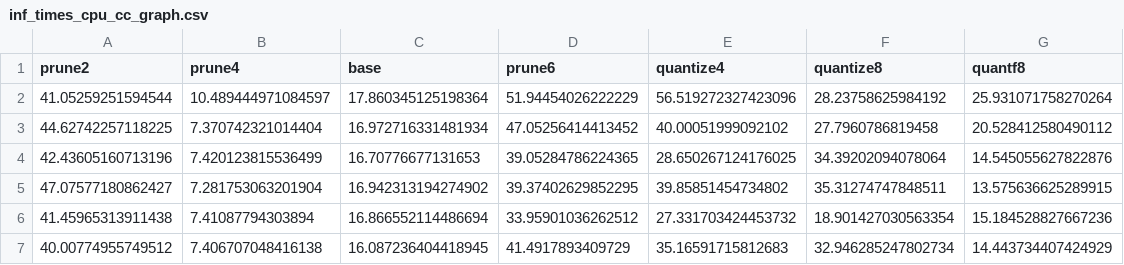
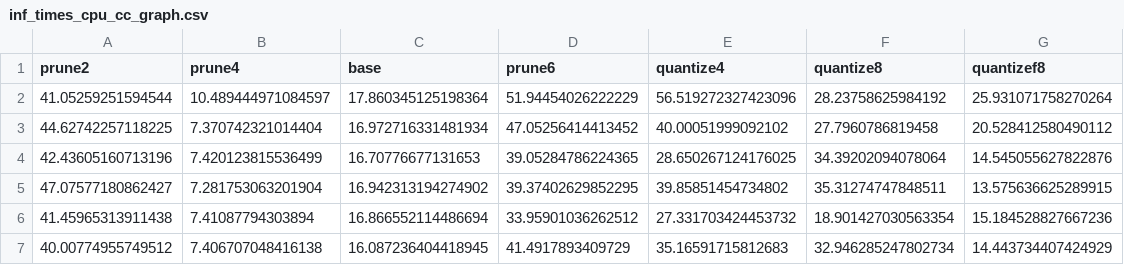
Before and after one commit to giordanoDaloisio/CodeXGLUE, a CSV file: analysis/inf_times_cpu_cc_graph.csv, drawn as a sheet; only a part is shown.

Commit message:
aggregate times

```diff
--- a/analysis/inf_times_cpu_cc_graph.csv
+++ b/analysis/inf_times_cpu_cc_graph.csv
@@ -1,2 +1,2 @@
-prune2,prune4,base,prune6,quantize4,quantize8,quantf8
+prune2,prune4,base,prune6,quantize4,quantize8,quantizef8
 41.05259251594544,10.489444971084597,17.860345125198364,51.94454026222229,56.519272327423096,28.23758625984192,25.931071758270264
```
Also changed, not shown: Code-Text/code-to-text/code/model_llama/times/code_summarization_times_491581_quanti4.csv, Code-Text/code-to-text/code/model_llama/times/code_summarization_times_distillation.csv, 19 other files.
